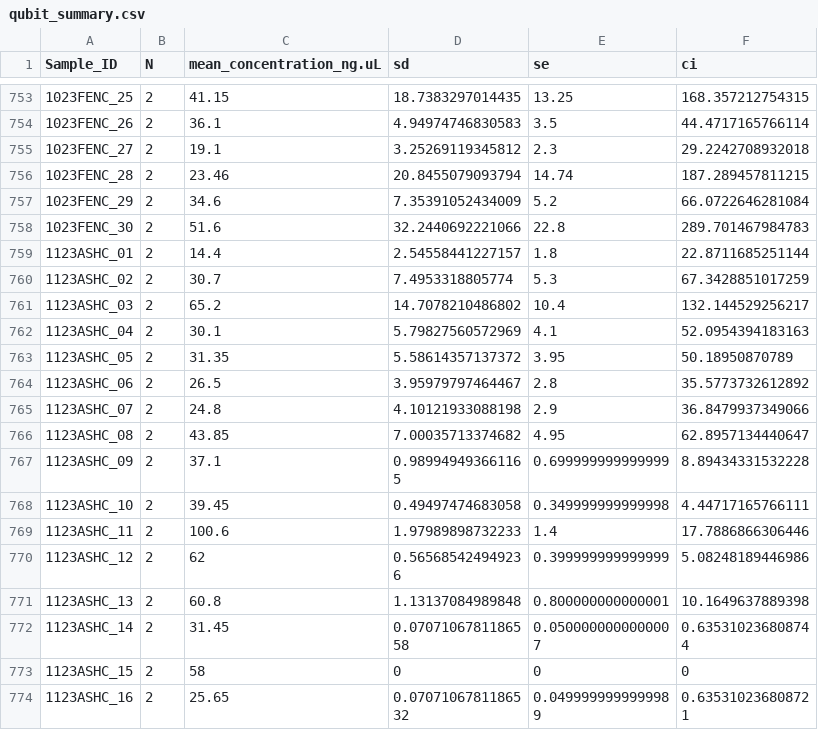
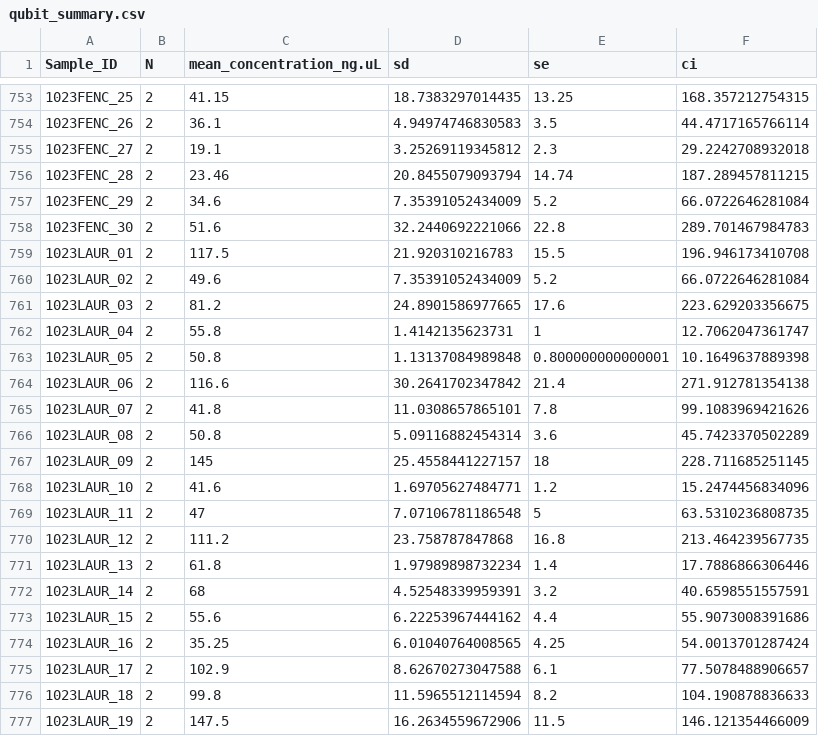
Before and after one commit to NEFSC/EAD-ASEB_EPA_LISS_Disease_Surveillance, a CSV file: Lab_Data_DNAQuantification/output/qubit_summary.csv, drawn as a sheet; only a part is shown, gaps mark what is left out; the shorter side is filled out with more unchanged rows; the diff covers the shown part only.

```diff
--- a/Lab_Data_DNAQuantification/output/qubit_summary.csv
+++ b/Lab_Data_DNAQuantification/output/qubit_summary.csv
@@ -758 +758,20 @@
 "1023FENC_30",2,51.6,32.2440692221066,22.8,289.701467984783
+"1023LAUR_01",2,117.5,21.920310216783,15.5,196.946173410708
+"1023LAUR_02",2,49.6,7.35391052434009,5.2,66.0722646281084
+"1023LAUR_03",2,81.2,24.8901586977665,17.6,223.629203356675
+"1023LAUR_04",2,55.8,1.4142135623731,1,12.7062047361747
+"1023LAUR_05",2,50.8,1.13137084989848,0.800000000000001,10.1649637889398
+"1023LAUR_06",2,116.6,30.2641702347842,21.4,271.912781354138
+"1023LAUR_07",2,41.8,11.0308657865101,7.8,99.1083969421626
+"1023LAUR_08",2,50.8,5.09116882454314,3.6,45.7423370502289
+"1023LAUR_09",2,145,25.4558441227157,18,228.711685251145
+"1023LAUR_10",2,41.6,1.69705627484771,1.2,15.2474456834096
+"1023LAUR_11",2,47,7.07106781186548,5,63.5310236808735
+"1023LAUR_12",2,111.2,23.758787847868,16.8,213.464239567735
+"1023LAUR_13",2,61.8,1.97989898732234,1.4,17.7886866306446
+"1023LAUR_14",2,68,4.52548339959391,3.2,40.6598551557591
+"1023LAUR_15",2,55.6,6.22253967444162,4.4,55.9073008391686
+"1023LAUR_16",2,35.25,6.01040764008565,4.25,54.0013701287424
+"1023LAUR_17",2,102.9,8.62670273047588,6.1,77.5078488906657
+"1023LAUR_18",2,99.8,11.5965512114594,8.2,104.190878836633
+"1023LAUR_19",2,147.5,16.2634559672906,11.5,146.121354466009
```
Also changed, not shown: 11 added rows elsewhere in this file, Master_files/qubit_all_data.csv, 1 other file.
